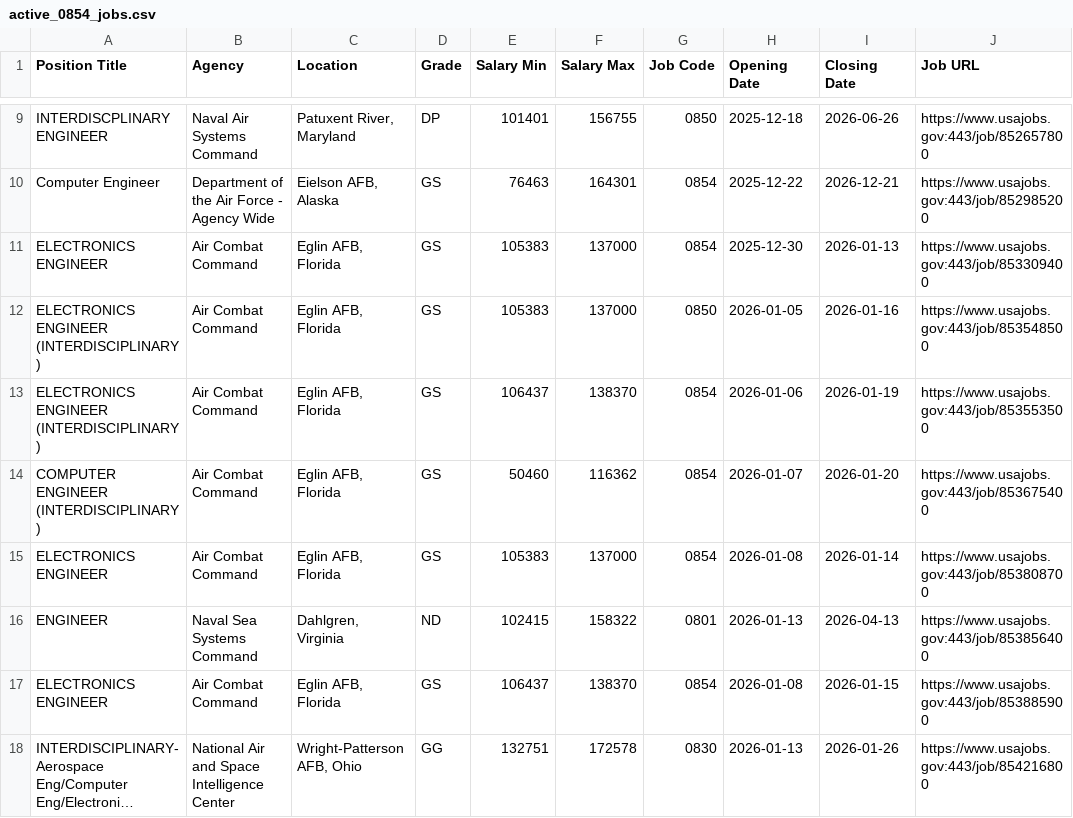
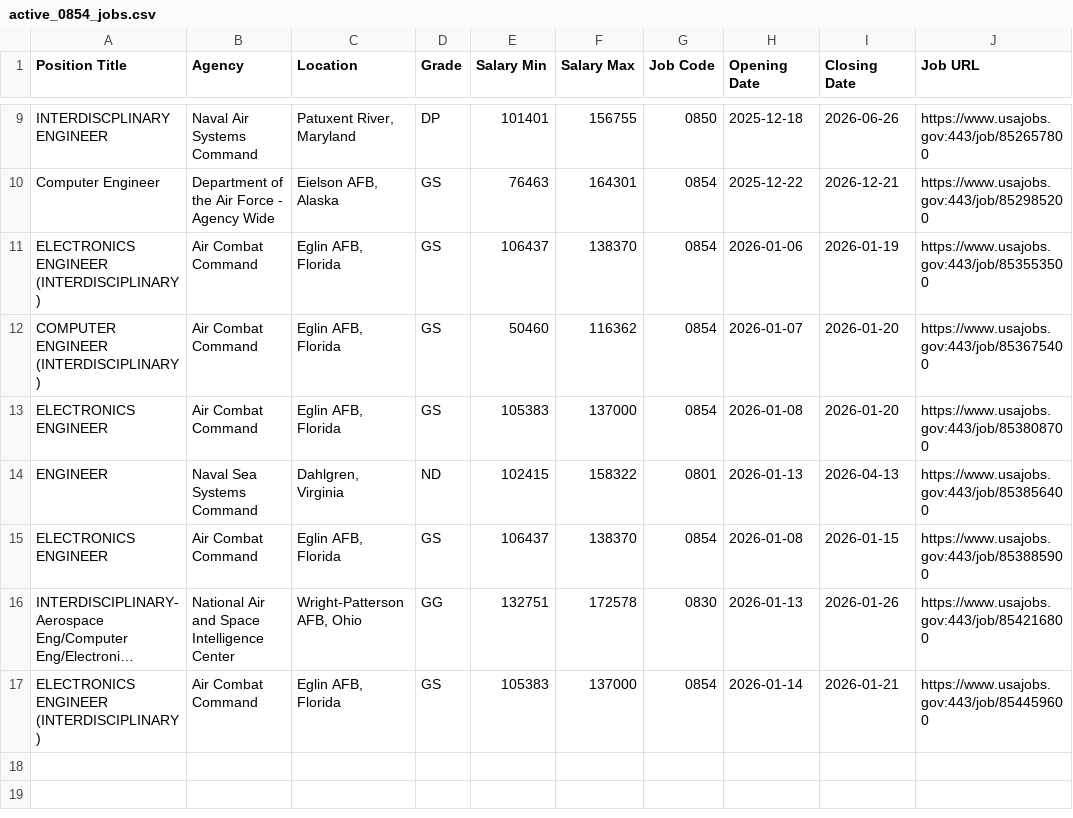
Before and after one commit to fartbagxp/fedjobs, a CSV file: data/raw/active_0854_jobs.csv, drawn as a sheet; only a part is shown, gaps mark what is left out; long unchanged cells end in …; removed rows and columns are numbered as before the commit, all else as after; the diff names each change by its address in the sheet, - before the commit and + after, or states it on an @@ line.

```diff
--- a/data/raw/active_0854_jobs.csv
+++ b/data/raw/active_0854_jobs.csv
-row 11: ELECTRONICS ENGINEER | Air Combat Command | Eglin AFB, Florida | GS | 105383 | 137000 | 0854 | 2025-12-30 | 2026-01-13 | https://www.usajobs.gov:443/job/853309400
-row 12: ELECTRONICS ENGINEER (INTERDISCIPLINARY) | Air Combat Command | Eglin AFB, Florida | GS | 105383 | 137000 | 0850 | 2026-01-05 | 2026-01-16 | https://www.usajobs.gov:443/job/853548500
-I13 (Closing Date): 2026-01-14
+I13 (Closing Date): 2026-01-20
+row 17: ELECTRONICS ENGINEER (INTERDISCIPLINARY) | Air Combat Command | Eglin AFB, Florida | GS | 105383 | 137000 | 0854 | 2026-01-14 | 2026-01-21 | https://www.usajobs.gov:443/job/854459600
```
Also changed, not shown: data/raw/active_1550_jobs.csv, data/raw/active_1560_jobs.csv, 3 other files.
